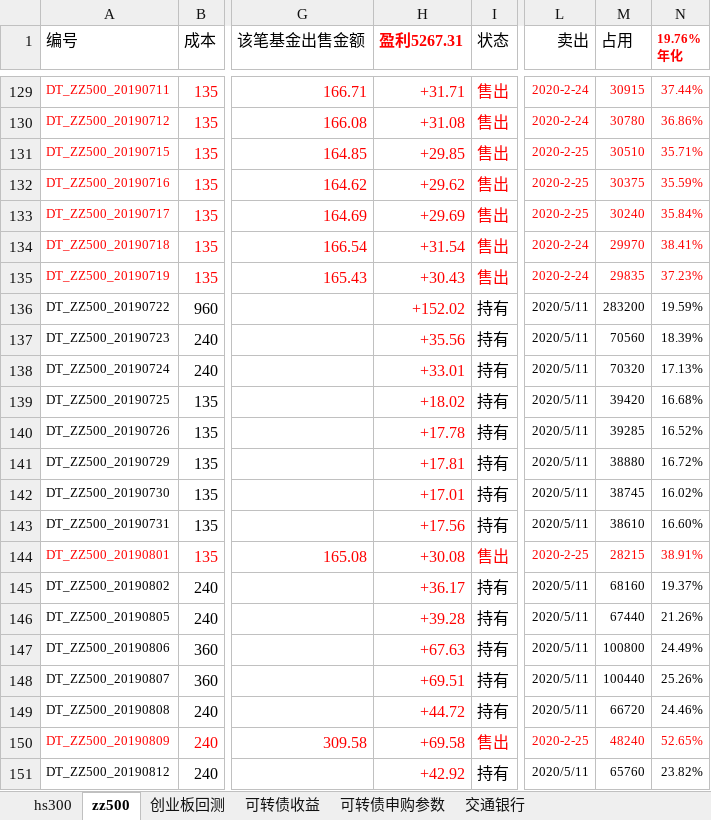
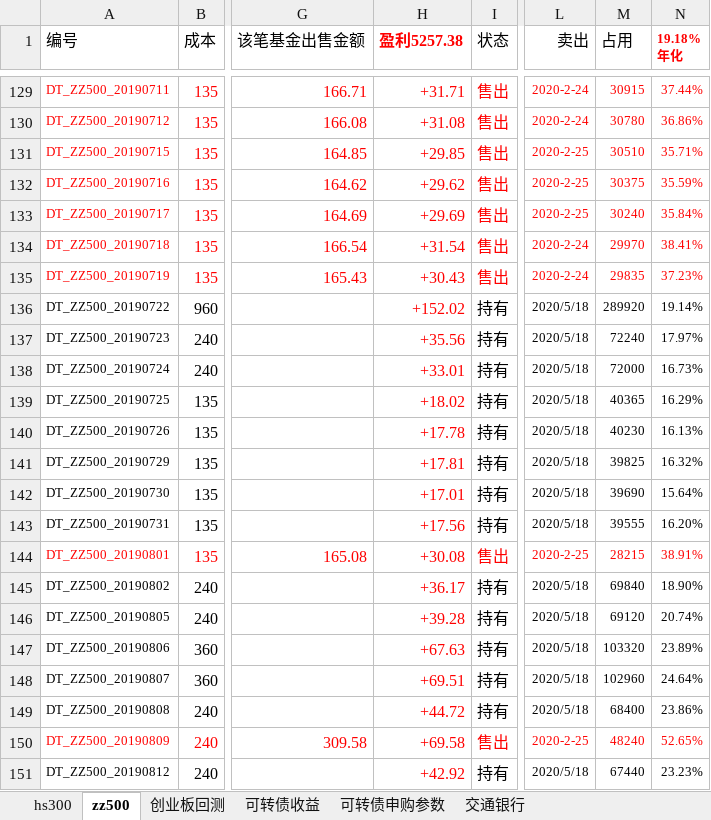
Before and after one commit to husky8/cccode, an Excel workbook: invest/配置.xlsx, sheet zz500, drawn as a sheet; only a part is shown, gaps mark what is left out; values as stored, in another font and other column widths than the file's, no borders; charts and pictures and conditional formats not drawn; ↵ is a line break in a cell; the diff covers the shown part only; the diff names each change by its address in the sheet, - before the commit and + after, or states it on an @@ line.

```diff
--- a/invest/配置.xlsx (sheet zz500)
+++ b/invest/配置.xlsx (sheet zz500)
-H1: 盈利5267.31
+H1: 盈利5257.38
-N1: 19.76% ↵ 年化
+N1: 19.18% ↵ 年化
-L136:L143 (卖出): 2020/5/11
+L136:L143 (卖出): 2020/5/18
-M136 (占用): 283200
+M136 (占用): 289920
-N136 (19.18% 年化): 19.59%
+N136 (19.18% 年化): 19.14%
-M137 (占用): 70560
+M137 (占用): 72240
-N137 (19.18% 年化): 18.39%
+N137 (19.18% 年化): 17.97%
-M138 (占用): 70320
+M138 (占用): 72000
-N138 (19.18% 年化): 17.13%
+N138 (19.18% 年化): 16.73%
-M139 (占用): 39420
+M139 (占用): 40365
-N139 (19.18% 年化): 16.68%
+N139 (19.18% 年化): 16.29%
-M140 (占用): 39285
+M140 (占用): 40230
-N140 (19.18% 年化): 16.52%
+N140 (19.18% 年化): 16.13%
-M141 (占用): 38880
+M141 (占用): 39825
-N141 (19.18% 年化): 16.72%
+N141 (19.18% 年化): 16.32%
-M142 (占用): 38745
+M142 (占用): 39690
-N142 (19.18% 年化): 16.02%
+N142 (19.18% 年化): 15.64%
-M143 (占用): 38610
+M143 (占用): 39555
-N143 (19.18% 年化): 16.60%
+N143 (19.18% 年化): 16.20%
-L145:L149 (卖出): 2020/5/11
+L145:L149 (卖出): 2020/5/18
-M145 (占用): 68160
+M145 (占用): 69840
-N145 (19.18% 年化): 19.37%
+N145 (19.18% 年化): 18.90%
-M146 (占用): 67440
+M146 (占用): 69120
-N146 (19.18% 年化): 21.26%
+N146 (19.18% 年化): 20.74%
-M147 (占用): 100800
+M147 (占用): 103320
-N147 (19.18% 年化): 24.49%
+N147 (19.18% 年化): 23.89%
-M148 (占用): 100440
+M148 (占用): 102960
-N148 (19.18% 年化): 25.26%
+N148 (19.18% 年化): 24.64%
-M149 (占用): 66720
+M149 (占用): 68400
-N149 (19.18% 年化): 24.46%
+N149 (19.18% 年化): 23.86%
-L151 (卖出): 2020/5/11
+L151 (卖出): 2020/5/18
-M151 (占用): 65760
+M151 (占用): 67440
-N151 (19.18% 年化): 23.82%
+N151 (19.18% 年化): 23.23%
```
Also changed, not shown: 5 added rows and 727 edited cells elsewhere in this sheet, sheet hs300, sheet 可转债收益.
